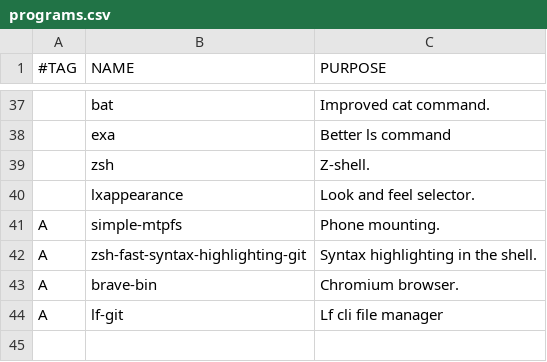
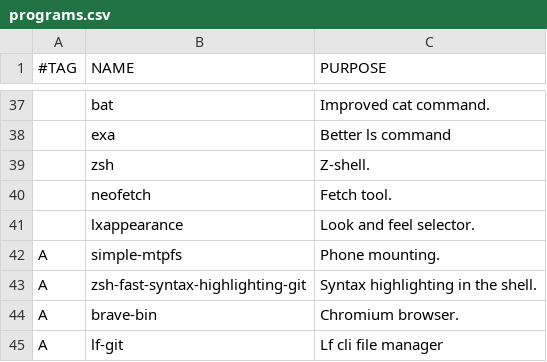
Before and after one commit to Goxore/dotfiles, a CSV file: installation/programs.csv, drawn as a sheet; only a part is shown, gaps mark what is left out.

Commit message:
installation v1.1

```diff
--- a/installation/programs.csv
+++ b/installation/programs.csv
@@ -39,2 +39,3 @@
 ,zsh,"Z-shell."
+,neofetch,"Fetch tool."
 ,lxappearance,"Look and feel selector."
```
Also changed, not shown: 1 other file.
